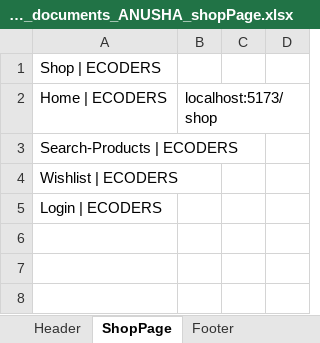
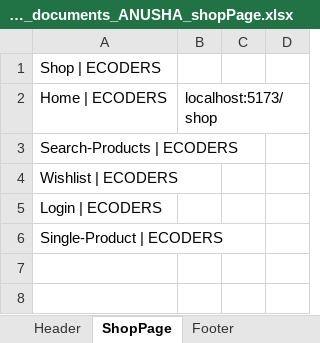
Before and after one commit to gurupreethsingh/project_management_tool_jira, an Excel workbook: ecommerse_automation_gurupreeth/project_documents_ANUSHA_shopPage.xlsx, sheet ShopPage, drawn as a sheet; only a part is shown; values as stored, in another font and other column widths than the file's, no borders; the diff names each change by its address in the sheet, - before the commit and + after, or states it on an @@ line.

```diff
--- a/ecommerse_automation_gurupreeth/project_documents_ANUSHA_shopPage.xlsx (sheet ShopPage)
+++ b/ecommerse_automation_gurupreeth/project_documents_ANUSHA_shopPage.xlsx (sheet ShopPage)
-A6: (empty)
+A6: Single-Product | ECODERS
```
Also changed, not shown: 11 other files.
